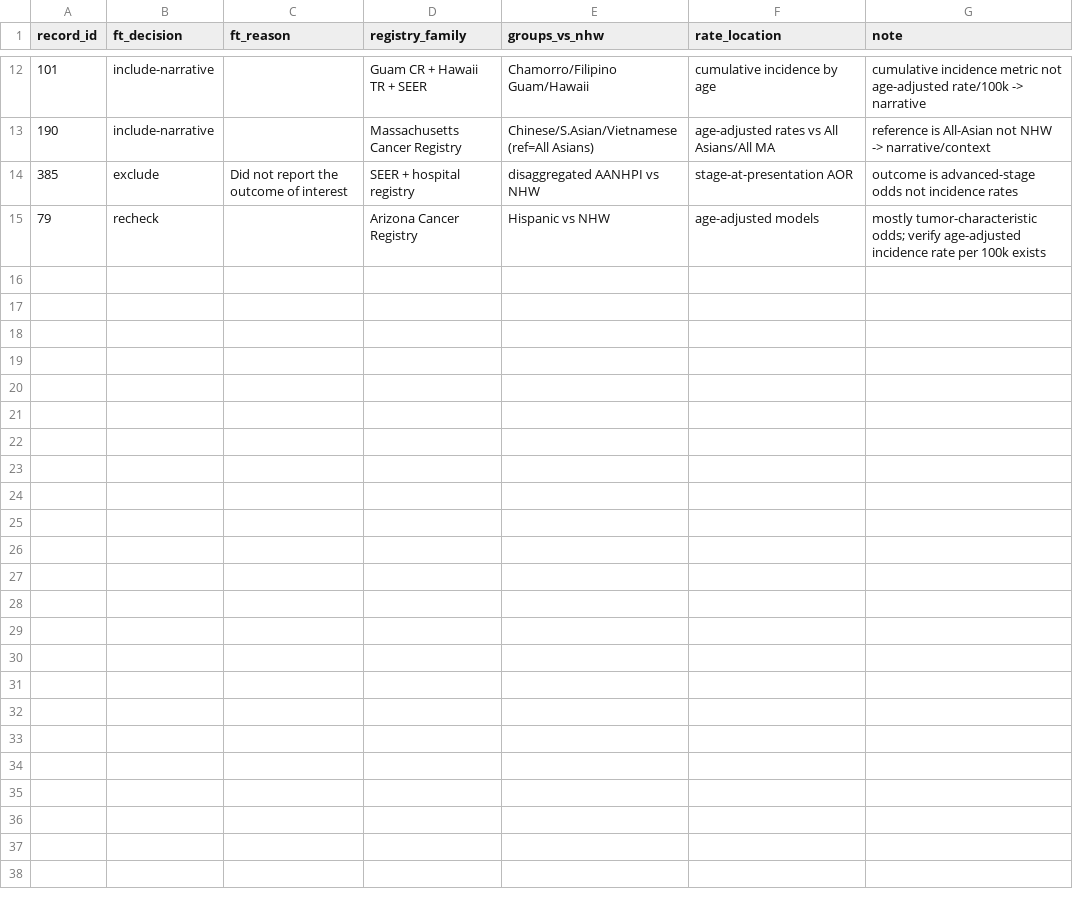
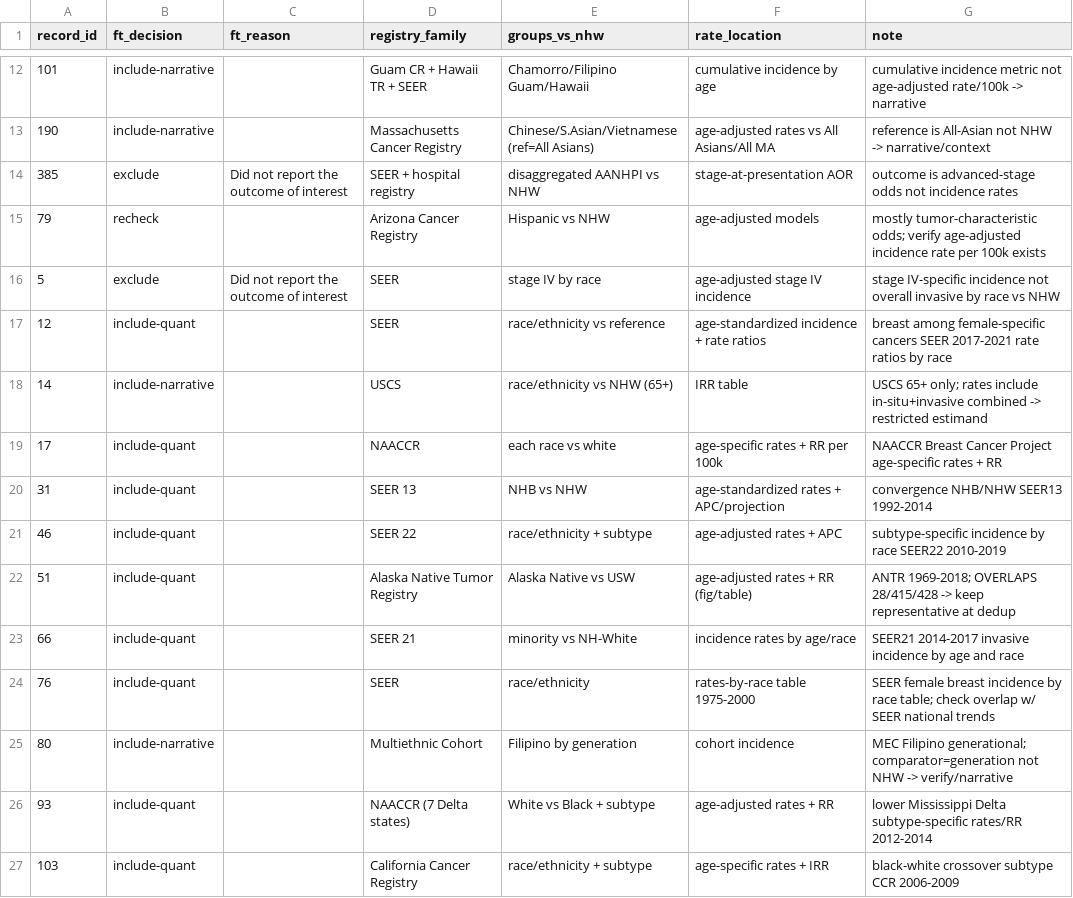
Before and after one commit to p16791918-lab/Meta, a CSV file: meta_agents/search_v2/ft_eligibility.csv, drawn as a sheet; only a part is shown, gaps mark what is left out.

```diff
--- a/meta_agents/search_v2/ft_eligibility.csv
+++ b/meta_agents/search_v2/ft_eligibility.csv
@@ -15 +15,13 @@ record_id,ft_decision,ft_reason,registry_family,groups_vs_nhw,rate_location,note
 79,recheck,,Arizona Cancer Registry,Hispanic vs NHW,age-adjusted models,mostly tumor-characteristic odds; verify age-adjusted incidence rate per 100k exists
+5,exclude,Did not report the outcome of interest,SEER,stage IV by race,age-adjusted stage IV incidence,stage IV-specific incidence not overall invasive by race vs NHW
+12,include-quant,,SEER,race/ethnicity vs reference,age-standardized incidence + rate ratios,breast among female-specific cancers SEER 2017-2021 rate ratios by race
+14,include-narrative,,USCS,race/ethnicity vs NHW (65+),IRR table,USCS 65+ only; rates include in-situ+invasive combined -> restricted estimand
+17,include-quant,,NAACCR,each race vs white,age-specific rates + RR per 100k,NAACCR Breast Cancer Project age-specific rates + RR
+31,include-quant,,SEER 13,NHB vs NHW,age-standardized rates + APC/projection,convergence NHB/NHW SEER13 1992-2014
+46,include-quant,,SEER 22,race/ethnicity + subtype,age-adjusted rates + APC,subtype-specific incidence by race SEER22 2010-2019
+51,include-quant,,Alaska Native Tumor Registry,Alaska Native vs USW,age-adjusted rates + RR (fig/table),ANTR 1969-2018; OVERLAPS 28/415/428 -> keep representative at dedup
+66,include-quant,,SEER 21,minority vs NH-White,incidence rates by age/race,SEER21 2014-2017 invasive incidence by age and race
+76,include-quant,,SEER,race/ethnicity,rates-by-race table 1975-2000,SEER female breast incidence by race table; check overlap w/ SEER national trends
+80,include-narrative,,Multiethnic Cohort,Filipino by generation,cohort incidence,MEC Filipino generational; comparator=generation not NHW -> verify/narrative
+93,include-quant,,NAACCR (7 Delta states),White vs Black + subtype,age-adjusted rates + RR,lower Mississippi Delta subtype-specific rates/RR 2012-2014
+103,include-quant,,California Cancer Registry,race/ethnicity + subtype,age-specific rates + IRR,black-white crossover subtype CCR 2006-2009
```
